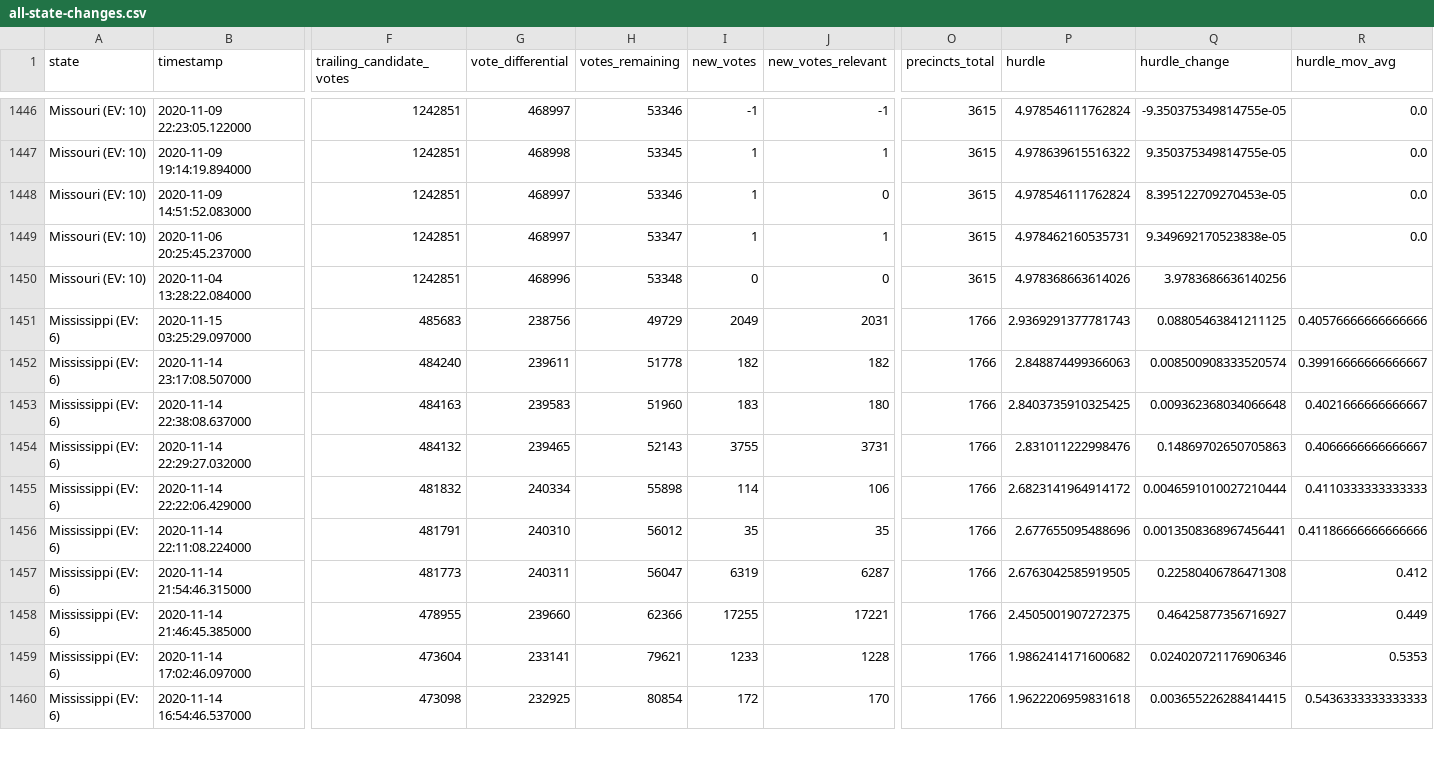
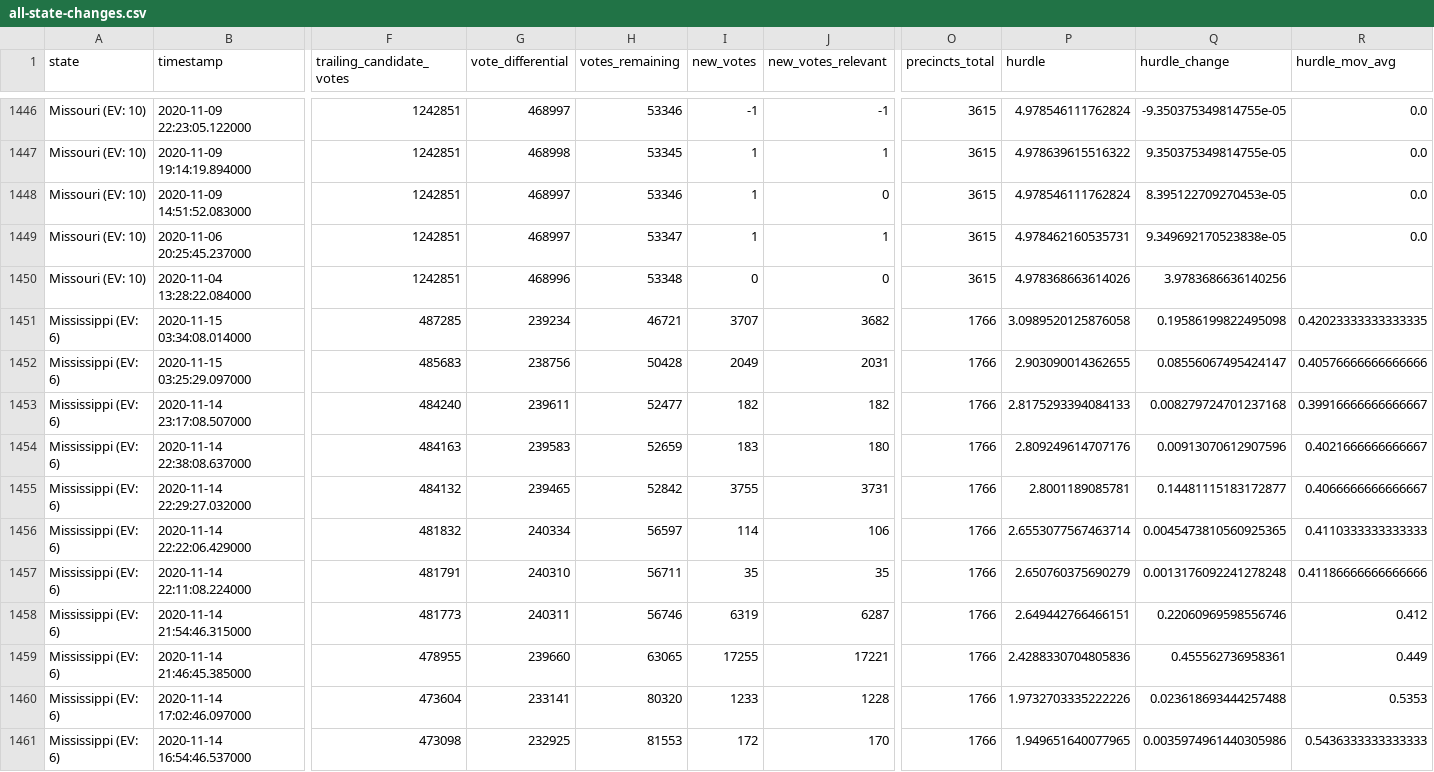
Before and after one commit to alex/nyt-2020-election-scraper, a CSV file: all-state-changes.csv, drawn as a sheet; only a part is shown, gaps mark what is left out; addresses are those after the commit; rows hold the shown columns only; the diff covers the shown part only; the diff names each change by its address in the sheet, - before the commit and + after, or states it on an @@ line.

```diff
--- a/all-state-changes.csv
+++ b/all-state-changes.csv
+row 1451: Mississippi (EV: 6) | 2020-11-15 03:34:08.014000 | 487285 | 239234 | 46721 | 3707 | 3682 | 1766 | 3.0989520125876058 | 0.19586199822495098 | 0.42023333333333335
-H1452 (votes_remaining): 49729
+H1452 (votes_remaining): 50428
-P1452 (hurdle): 2.9369291377781743
+P1452 (hurdle): 2.903090014362655
-Q1452 (hurdle_change): 0.08805463841211125
+Q1452 (hurdle_change): 0.08556067495424147
-H1453 (votes_remaining): 51778
+H1453 (votes_remaining): 52477
-P1453 (hurdle): 2.848874499366063
+P1453 (hurdle): 2.8175293394084133
-Q1453 (hurdle_change): 0.008500908333520574
+Q1453 (hurdle_change): 0.008279724701237168
-H1454 (votes_remaining): 51960
+H1454 (votes_remaining): 52659
-P1454 (hurdle): 2.8403735910325425
+P1454 (hurdle): 2.809249614707176
-Q1454 (hurdle_change): 0.009362368034066648
+Q1454 (hurdle_change): 0.00913070612907596
-H1455 (votes_remaining): 52143
+H1455 (votes_remaining): 52842
-P1455 (hurdle): 2.831011222998476
+P1455 (hurdle): 2.8001189085781
-Q1455 (hurdle_change): 0.14869702650705863
+Q1455 (hurdle_change): 0.14481115183172877
-H1456 (votes_remaining): 55898
+H1456 (votes_remaining): 56597
-P1456 (hurdle): 2.6823141964914172
+P1456 (hurdle): 2.6553077567463714
-Q1456 (hurdle_change): 0.0046591010027210444
+Q1456 (hurdle_change): 0.0045473810560925365
-H1457 (votes_remaining): 56012
+H1457 (votes_remaining): 56711
-P1457 (hurdle): 2.677655095488696
+P1457 (hurdle): 2.650760375690279
-Q1457 (hurdle_change): 0.0013508368967456441
+Q1457 (hurdle_change): 0.0013176092241278248
-H1458 (votes_remaining): 56047
+H1458 (votes_remaining): 56746
-P1458 (hurdle): 2.6763042585919505
+P1458 (hurdle): 2.649442766466151
-Q1458 (hurdle_change): 0.22580406786471308
+Q1458 (hurdle_change): 0.22060969598556746
-H1459 (votes_remaining): 62366
+H1459 (votes_remaining): 63065
-P1459 (hurdle): 2.4505001907272375
+P1459 (hurdle): 2.4288330704805836
-Q1459 (hurdle_change): 0.46425877356716927
+Q1459 (hurdle_change): 0.455562736958361
-H1460 (votes_remaining): 79621
+H1460 (votes_remaining): 80320
-P1460 (hurdle): 1.9862414171600682
+P1460 (hurdle): 1.9732703335222226
-Q1460 (hurdle_change): 0.024020721176906346
+Q1460 (hurdle_change): 0.023618693444257488
-H1461 (votes_remaining): 80854
+H1461 (votes_remaining): 81553
-P1461 (hurdle): 1.9622206959831618
+P1461 (hurdle): 1.949651640077965
-Q1461 (hurdle_change): 0.003655226288414415
+Q1461 (hurdle_change): 0.0035974961440305986
```
Also changed, not shown: 80 edited cells elsewhere in this file, 6 other files.
